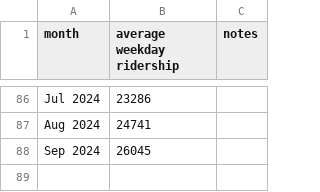
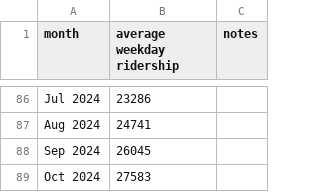
Before and after one commit to iechevarria/caltrain-ridership, a CSV file: ridership.csv, drawn as a sheet; only a part is shown, gaps mark what is left out; the diff names each change by its address in the sheet, - before the commit and + after, or states it on an @@ line.

```diff
--- a/ridership.csv
+++ b/ridership.csv
+row 89: Oct 2024 | 27583
```
Also changed, not shown: 3 other files.
